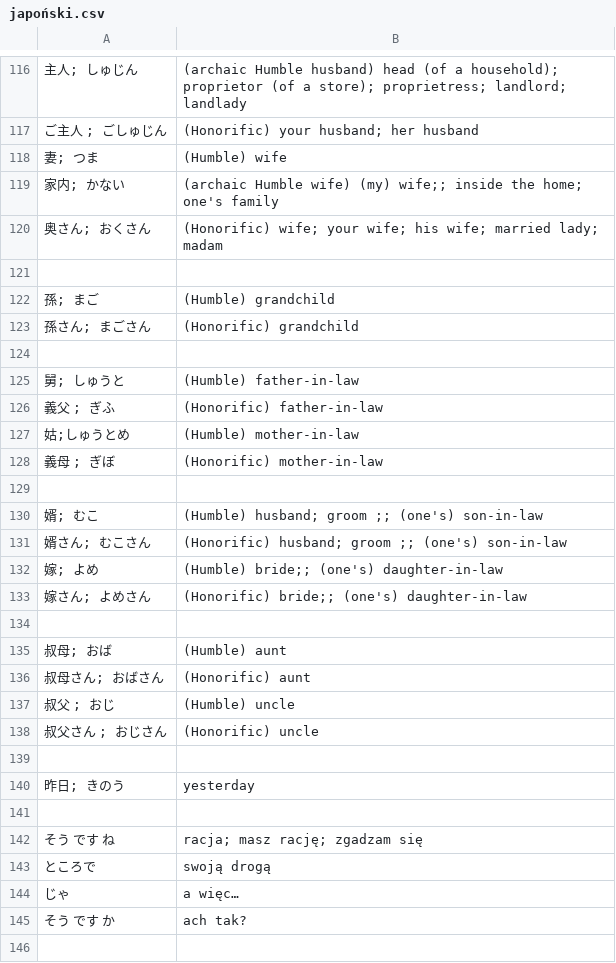
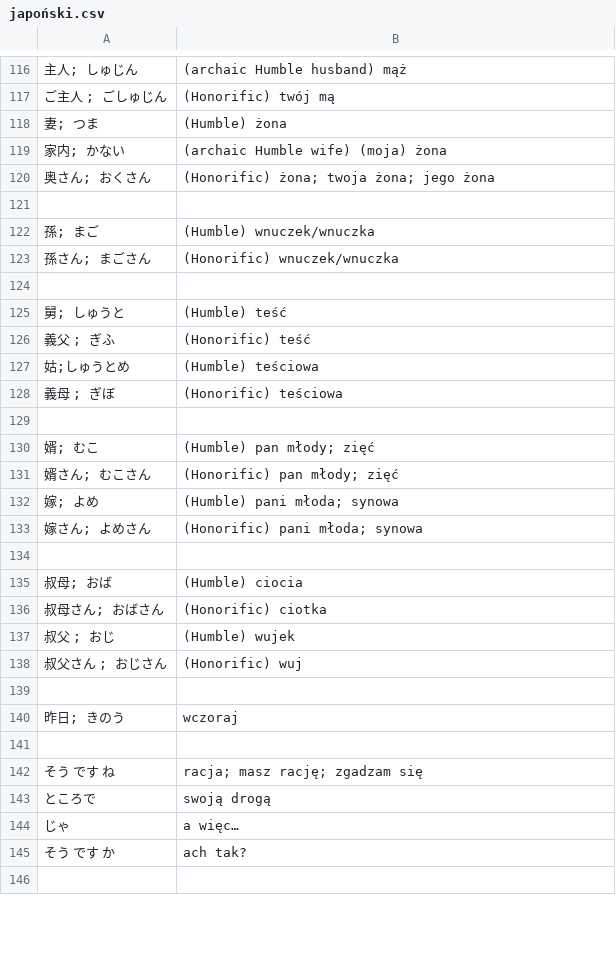
Before and after one commit to kamil-adam/anki, a CSV file: japan/japoński.csv, drawn as a sheet; only a part is shown, gaps mark what is left out; the diff covers the shown part only; the diff names each change by its address in the sheet, - before the commit and + after, or states it on an @@ line.

```diff
--- a/japan/japoński.csv
+++ b/japan/japoński.csv
-B116: …Humble husband) head (of a household); proprietor (of a store); proprietress; landlord; landlady
+B116: …Humble husband) mąż
-B117: (Honorific) your husband; her husband
+B117: (Honorific) twój mą
-B118: (Humble) wife
+B118: (Humble) żona
-B119: …Humble wife) (my) wife;; inside the home; one's family
+B119: …Humble wife) (moja) żona
-B120: (Honorific) wife; your wife; his wife; married lady; madam
+B120: (Honorific) żona; twoja żona; jego żona
-B122: (Humble) grandchild
+B122: (Humble) wnuczek/wnuczka
-B123: (Honorific) grandchild
+B123: (Honorific) wnuczek/wnuczka
-B125: (Humble) father-in-law
+B125: (Humble) teść
-B126: (Honorific) father-in-law
+B126: (Honorific) teść
-B127: (Humble) mother-in-law
+B127: (Humble) teściowa
-B128: (Honorific) mother-in-law
+B128: (Honorific) teściowa
-B130: (Humble) husband; groom ;; (one's) son-in-law
+B130: (Humble) pan młody; zięć
-B131: (Honorific) husband; groom ;; (one's) son-in-law
+B131: (Honorific) pan młody; zięć
-B132: (Humble) bride;; (one's) daughter-in-law
+B132: (Humble) pani młoda; synowa
-B133: (Honorific) bride;; (one's) daughter-in-law
+B133: (Honorific) pani młoda; synowa
-B135: (Humble) aunt
+B135: (Humble) ciocia
-B136: (Honorific) aunt
+B136: (Honorific) ciotka
-B137: (Humble) uncle
+B137: (Humble) wujek
-B138: (Honorific) uncle
+B138: (Honorific) wuj
-B140: yesterday
+B140: wczoraj
```
Also changed, not shown: 2 removed rows and 55 edited cells elsewhere in this file.
